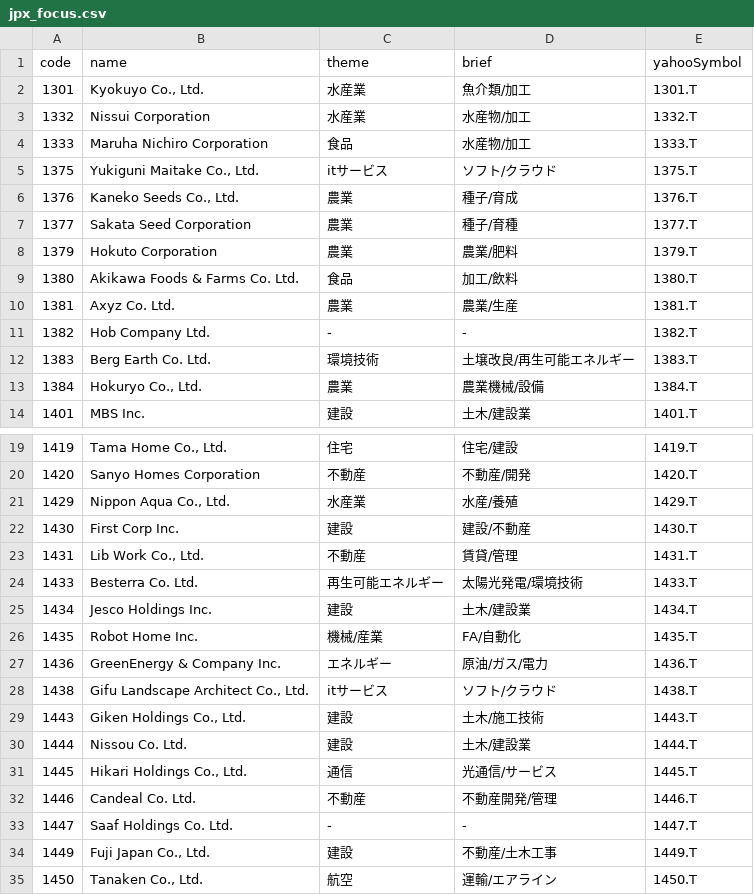
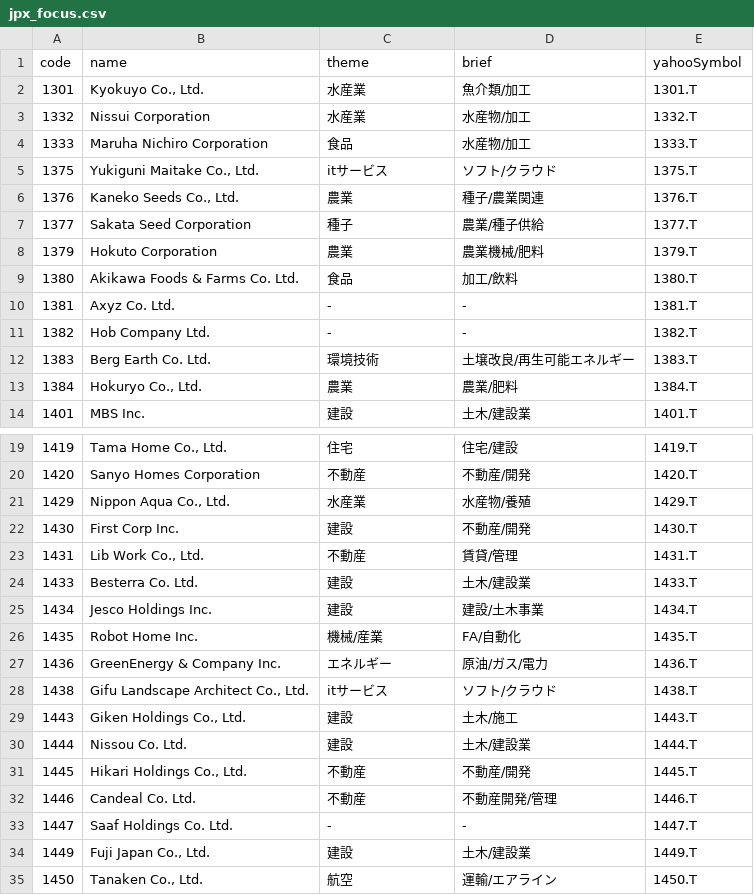
Before and after one commit to spinalgorithm/us-market-diary, a CSV file: public/jpx_focus.csv, drawn as a sheet; only a part is shown, gaps mark what is left out; the diff covers the shown part only.

```diff
--- a/public/jpx_focus.csv
+++ b/public/jpx_focus.csv
@@ -5,10 +5,10 @@ code,name,theme,brief,yahooSymbol
 1375,"Yukiguni Maitake Co., Ltd.",itサービス,ソフト/クラウド,1375.T
-1376,"Kaneko Seeds Co., Ltd.",農業,種子/育成,1376.T
-1377,Sakata Seed Corporation,農業,種子/育種,1377.T
-1379,Hokuto Corporation,農業,農業/肥料,1379.T
+1376,"Kaneko Seeds Co., Ltd.",農業,種子/農業関連,1376.T
+1377,Sakata Seed Corporation,種子,農業/種子供給,1377.T
+1379,Hokuto Corporation,農業,農業機械/肥料,1379.T
 1380,Akikawa Foods & Farms Co. Ltd.,食品,加工/飲料,1380.T
-1381,Axyz Co. Ltd.,農業,農業/生産,1381.T
+1381,Axyz Co. Ltd.,-,-,1381.T
 1382,Hob Company Ltd.,-,-,1382.T
 1383,Berg Earth Co. Ltd.,環境技術,土壌改良/再生可能エネルギー,1383.T
-1384,"Hokuryo Co., Ltd.",農業,農業機械/設備,1384.T
+1384,"Hokuryo Co., Ltd.",農業,農業/肥料,1384.T
 1401,MBS Inc.,建設,土木/建設業,1401.T
@@ -20,7 +20,7 @@ code,name,theme,brief,yahooSymbol
 1420,Sanyo Homes Corporation,不動産,不動産/開発,1420.T
-1429,"Nippon Aqua Co., Ltd.",水産業,水産/養殖,1429.T
-1430,First Corp Inc.,建設,建設/不動産,1430.T
+1429,"Nippon Aqua Co., Ltd.",水産業,水産物/養殖,1429.T
+1430,First Corp Inc.,建設,不動産/開発,1430.T
 1431,"Lib Work Co., Ltd.",不動産,賃貸/管理,1431.T
-1433,Besterra Co. Ltd.,再生可能エネルギー,太陽光発電/環境技術,1433.T
-1434,Jesco Holdings Inc.,建設,土木/建設業,1434.T
+1433,Besterra Co. Ltd.,建設,土木/建設業,1433.T
+1434,Jesco Holdings Inc.,建設,建設/土木事業,1434.T
 1435,Robot Home Inc.,機械/産業,FA/自動化,1435.T
@@ -28,8 +28,8 @@ code,name,theme,brief,yahooSymbol
 1438,"Gifu Landscape Architect Co., Ltd.",itサービス,ソフト/クラウド,1438.T
-1443,"Giken Holdings Co., Ltd.",建設,土木/施工技術,1443.T
+1443,"Giken Holdings Co., Ltd.",建設,土木/施工,1443.T
 1444,Nissou Co. Ltd.,建設,土木/建設業,1444.T
-1445,"Hikari Holdings Co., Ltd.",通信,光通信/サービス,1445.T
+1445,"Hikari Holdings Co., Ltd.",不動産,不動産/開発,1445.T
 1446,Candeal Co. Ltd.,不動産,不動産開発/管理,1446.T
 1447,Saaf Holdings Co. Ltd.,-,-,1447.T
-1449,"Fuji Japan Co., Ltd.",建設,不動産/土木工事,1449.T
+1449,"Fuji Japan Co., Ltd.",建設,土木/建設業,1449.T
 1450,"Tanaken Co., Ltd.",航空,運輸/エアライン,1450.T
```
Also changed, not shown: 50 edited cells elsewhere in this file.
